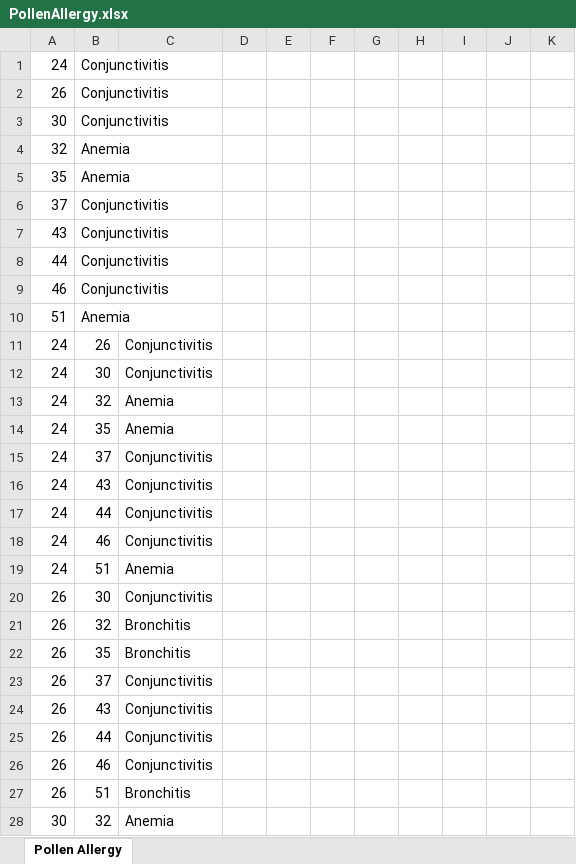
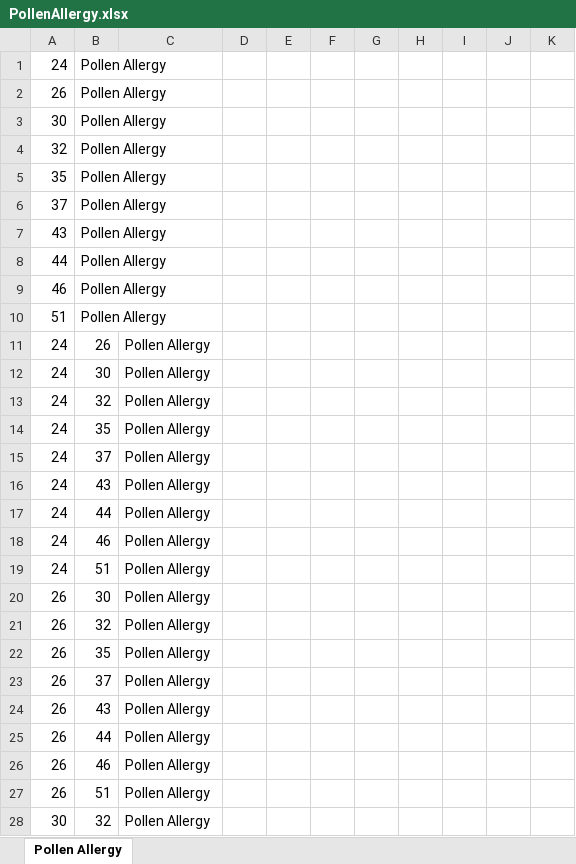
Before and after one commit to MasonEdgar/Senior-Design-2-Electric-Boogaloo, an Excel workbook: Test Procedure/Symptom Checker/PollenAllergy.xlsx, sheet Pollen Allergy, drawn as a sheet; only a part is shown; values as stored, in another font and other column widths than the file's, no borders; the diff covers the shown part only; the diff names each change by its address in the sheet, - before the commit and + after, or states it on an @@ line.

```diff
--- a/Test Procedure/Symptom Checker/PollenAllergy.xlsx (sheet Pollen Allergy)
+++ b/Test Procedure/Symptom Checker/PollenAllergy.xlsx (sheet Pollen Allergy)
-B1:B3: Conjunctivitis
+B1:B3: Pollen Allergy
-B4:B5: Anemia
+B4:B5: Pollen Allergy
-B6:B9: Conjunctivitis
+B6:B9: Pollen Allergy
-B10: Anemia
+B10: Pollen Allergy
-C11:C12: Conjunctivitis
+C11:C12: Pollen Allergy
-C13:C14: Anemia
+C13:C14: Pollen Allergy
-C15:C18: Conjunctivitis
+C15:C18: Pollen Allergy
-C19: Anemia
+C19: Pollen Allergy
-C20: Conjunctivitis
+C20: Pollen Allergy
-C21:C22: Bronchitis
+C21:C22: Pollen Allergy
-C23:C26: Conjunctivitis
+C23:C26: Pollen Allergy
-C27: Bronchitis
+C27: Pollen Allergy
-C28: Anemia
+C28: Pollen Allergy
```
Also changed, not shown: 991 edited cells elsewhere in this sheet, Test Procedure/Symptom Checker/Anemia.xlsx, Test Procedure/Symptom Checker/Bronchitis.xlsx, 23 other files.
